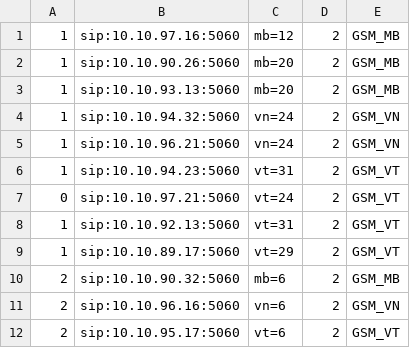
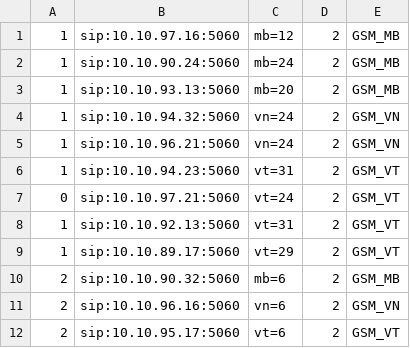
Before and after one commit to devops-itcs/CONFIG-CHANNEL-SIP-TC-92115, a CSV file: gsm.csv, drawn as a sheet.

Commit message:
Update gsm.csv

```diff
--- a/gsm.csv
+++ b/gsm.csv
@@ -1,3 +1,3 @@
 1,sip:10.10.97.16:5060,mb=12,2,GSM_MB
-1,sip:10.10.90.26:5060,mb=20,2,GSM_MB
+1,sip:10.10.90.24:5060,mb=24,2,GSM_MB
 1,sip:10.10.93.13:5060,mb=20,2,GSM_MB
```
